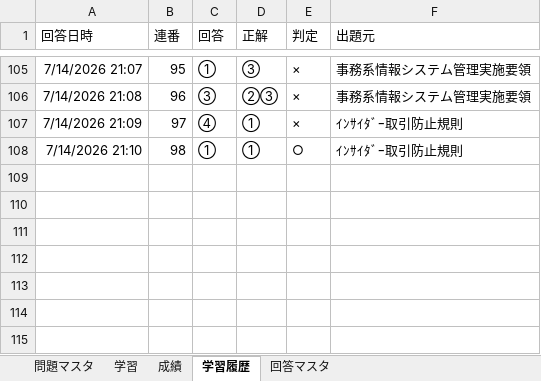
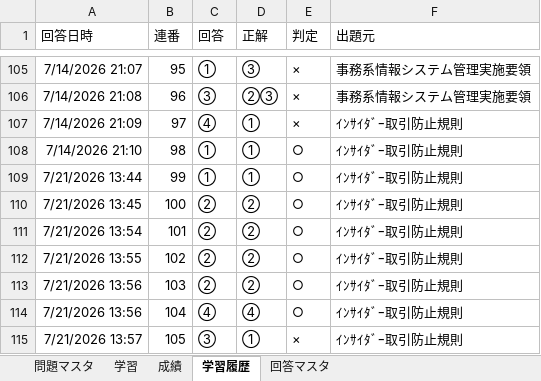
Before and after one commit to okadamakoto/testsystem, an Excel workbook: 試験問題集システムv1.0.xlsm, sheet 学習履歴, drawn as a sheet; only a part is shown, gaps mark what is left out; values as stored, in another font and other column widths than the file's, no borders; the diff names each change by its address in the sheet, - before the commit and + after, or states it on an @@ line.

Commit message:
Add files via upload

```diff
--- a/試験問題集システムv1.0.xlsm (sheet 学習履歴)
+++ b/試験問題集システムv1.0.xlsm (sheet 学習履歴)
+row 109: 7/21/2026 13:44 | 99 | ① | ① | ○ | ｲﾝｻｲﾀﾞｰ取引防止規則
+row 110: 7/21/2026 13:45 | 100 | ② | ② | ○ | ｲﾝｻｲﾀﾞｰ取引防止規則
+row 111: 7/21/2026 13:54 | 101 | ② | ② | ○ | ｲﾝｻｲﾀﾞｰ取引防止規則
+row 112: 7/21/2026 13:55 | 102 | ② | ② | ○ | ｲﾝｻｲﾀﾞｰ取引防止規則
+row 113: 7/21/2026 13:56 | 103 | ② | ② | ○ | ｲﾝｻｲﾀﾞｰ取引防止規則
+row 114: 7/21/2026 13:56 | 104 | ④ | ④ | ○ | ｲﾝｻｲﾀﾞｰ取引防止規則
+row 115: 7/21/2026 13:57 | 105 | ③ | ① | × | ｲﾝｻｲﾀﾞｰ取引防止規則
```
Also changed, not shown: sheet 学習, charts or pictures.
